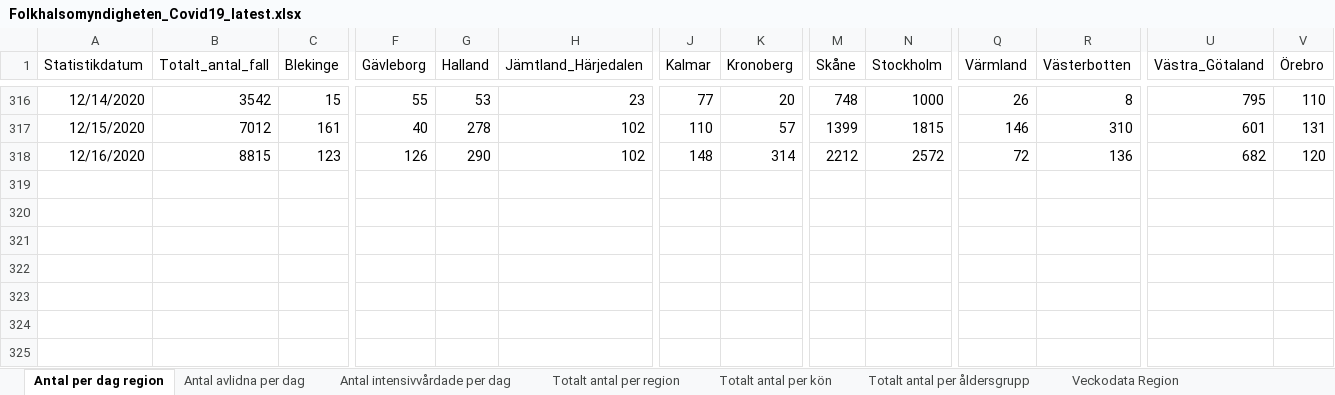
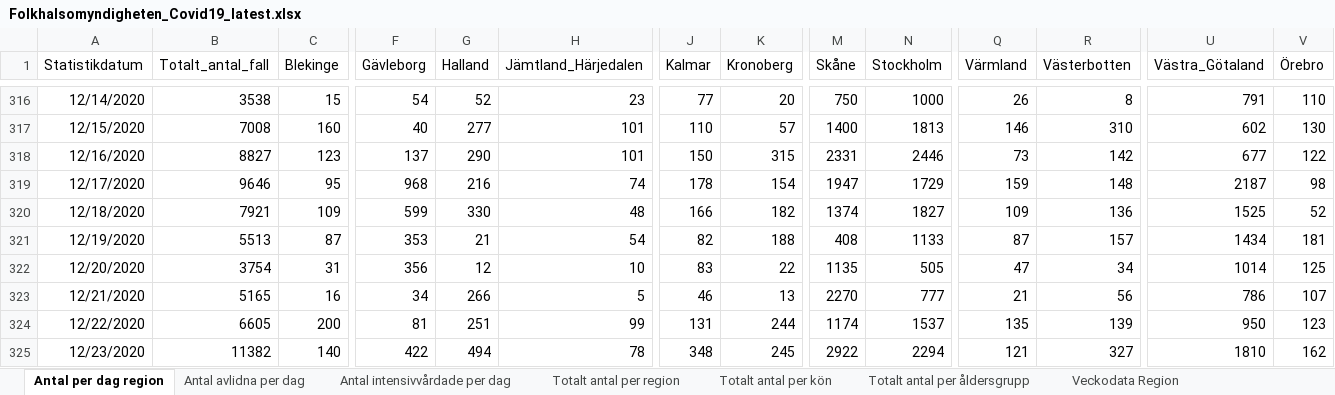
Before and after one commit to unilsson/covid19-FHM, an Excel workbook: data/Folkhalsomyndigheten_Covid19_latest.xlsx, sheet Antal per dag region, drawn as a sheet; only a part is shown, gaps mark what is left out; values as stored, in another font and other column widths than the file's, no borders; rows hold the shown columns only; the diff covers the shown part only; the diff names each change by its address in the sheet, - before the commit and + after, or states it on an @@ line.

```diff
--- a/data/Folkhalsomyndigheten_Covid19_latest.xlsx (sheet Antal per dag region)
+++ b/data/Folkhalsomyndigheten_Covid19_latest.xlsx (sheet Antal per dag region)
-B316 (Totalt_antal_fall): 3542
+B316 (Totalt_antal_fall): 3538
-F316 (Gävleborg): 55
+F316 (Gävleborg): 54
-G316 (Halland): 53
+G316 (Halland): 52
-M316 (Skåne): 748
+M316 (Skåne): 750
-U316 (Västra_Götaland): 795
+U316 (Västra_Götaland): 791
-B317 (Totalt_antal_fall): 7012
+B317 (Totalt_antal_fall): 7008
-C317 (Blekinge): 161
+C317 (Blekinge): 160
-G317 (Halland): 278
+G317 (Halland): 277
-H317:H318 (Jämtland_Härjedalen): 102
+H317:H318 (Jämtland_Härjedalen): 101
-M317 (Skåne): 1399
+M317 (Skåne): 1400
-N317 (Stockholm): 1815
+N317 (Stockholm): 1813
-U317 (Västra_Götaland): 601
+U317 (Västra_Götaland): 602
-V317 (Örebro): 131
+V317 (Örebro): 130
-B318 (Totalt_antal_fall): 8815
+B318 (Totalt_antal_fall): 8827
-F318 (Gävleborg): 126
+F318 (Gävleborg): 137
-J318 (Kalmar): 148
+J318 (Kalmar): 150
-K318 (Kronoberg): 314
+K318 (Kronoberg): 315
-M318 (Skåne): 2212
+M318 (Skåne): 2331
-N318 (Stockholm): 2572
+N318 (Stockholm): 2446
-Q318 (Värmland): 72
+Q318 (Värmland): 73
-R318 (Västerbotten): 136
+R318 (Västerbotten): 142
-U318 (Västra_Götaland): 682
+U318 (Västra_Götaland): 677
-V318 (Örebro): 120
+V318 (Örebro): 122
+row 319: 12/17/2020 | 9646 | 95 | 968 | 216 | 74 | 178 | 154 | 1947 | 1729 | 159 | 148 | 2187 | 98
+row 320: 12/18/2020 | 7921 | 109 | 599 | 330 | 48 | 166 | 182 | 1374 | 1827 | 109 | 136 | 1525 | 52
+row 321: 12/19/2020 | 5513 | 87 | 353 | 21 | 54 | 82 | 188 | 408 | 1133 | 87 | 157 | 1434 | 181
+row 322: 12/20/2020 | 3754 | 31 | 356 | 12 | 10 | 83 | 22 | 1135 | 505 | 47 | 34 | 1014 | 125
+row 323: 12/21/2020 | 5165 | 16 | 34 | 266 | 5 | 46 | 13 | 2270 | 777 | 21 | 56 | 786 | 107
+row 324: 12/22/2020 | 6605 | 200 | 81 | 251 | 99 | 131 | 244 | 1174 | 1537 | 135 | 139 | 950 | 123
+row 325: 12/23/2020 | 11382 | 140 | 422 | 494 | 78 | 348 | 245 | 2922 | 2294 | 121 | 327 | 1810 | 162
```
Also changed, not shown: 6 added rows and 75 edited cells elsewhere in this sheet, sheet Veckodata Kommun_stadsdel, sheet Veckodata Region, sheet Totalt antal per region, sheet Antal avlidna per dag, sheet Antal intensivvårdade per dag, sheet Totalt antal per åldersgrupp, 1 more sheet, other sheet tabs.
